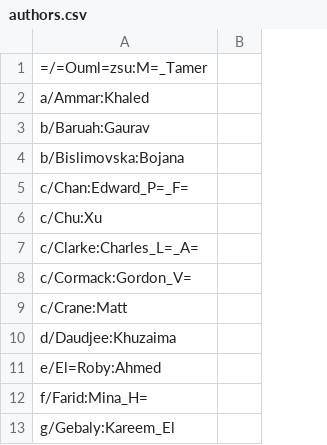
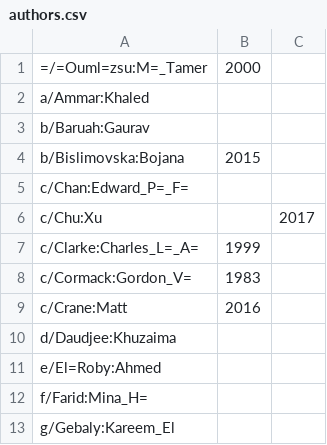
Before and after one commit to dsg-uwaterloo/publications, a CSV file: authors.csv, drawn as a sheet; only a part is shown; removed rows and columns are numbered as before the commit, all else as after; the diff names each change by its address in the sheet, - before the commit and + after, or states it on an @@ line.

Commit message:
Add a few year restrictions (still very incomplete)

```diff
--- a/authors.csv
+++ b/authors.csv
-column B, empty
+column B, rows 1-9: 2000 |  |  | 2015 |  |  | 1999 | 1983 | 2016
+column C, row 6: 2017
```
